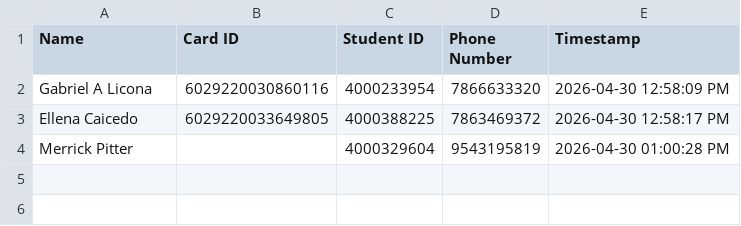
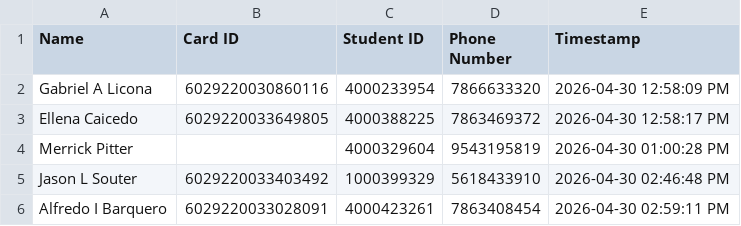
Before and after one commit to G33k-star/smart-id-verification-system, a CSV file: data/checkins/checkin_2026-04-30.csv, drawn as a sheet.

Commit message:
Backup data 2026-04-30 19:00:02 UTC

```diff
--- a/data/checkins/checkin_2026-04-30.csv
+++ b/data/checkins/checkin_2026-04-30.csv
@@ -4 +4,3 @@ Ellena Caicedo,6029220033649805,4000388225,7863469372,2026-04-30 12:58:17 PM
 Merrick Pitter,,4000329604,9543195819,2026-04-30 01:00:28 PM
+Jason L Souter,6029220033403492,1000399329,5618433910,2026-04-30 02:46:48 PM
+Alfredo I Barquero,6029220033028091,4000423261,7863408454,2026-04-30 02:59:11 PM
```
Also changed, not shown: 2 other files.
